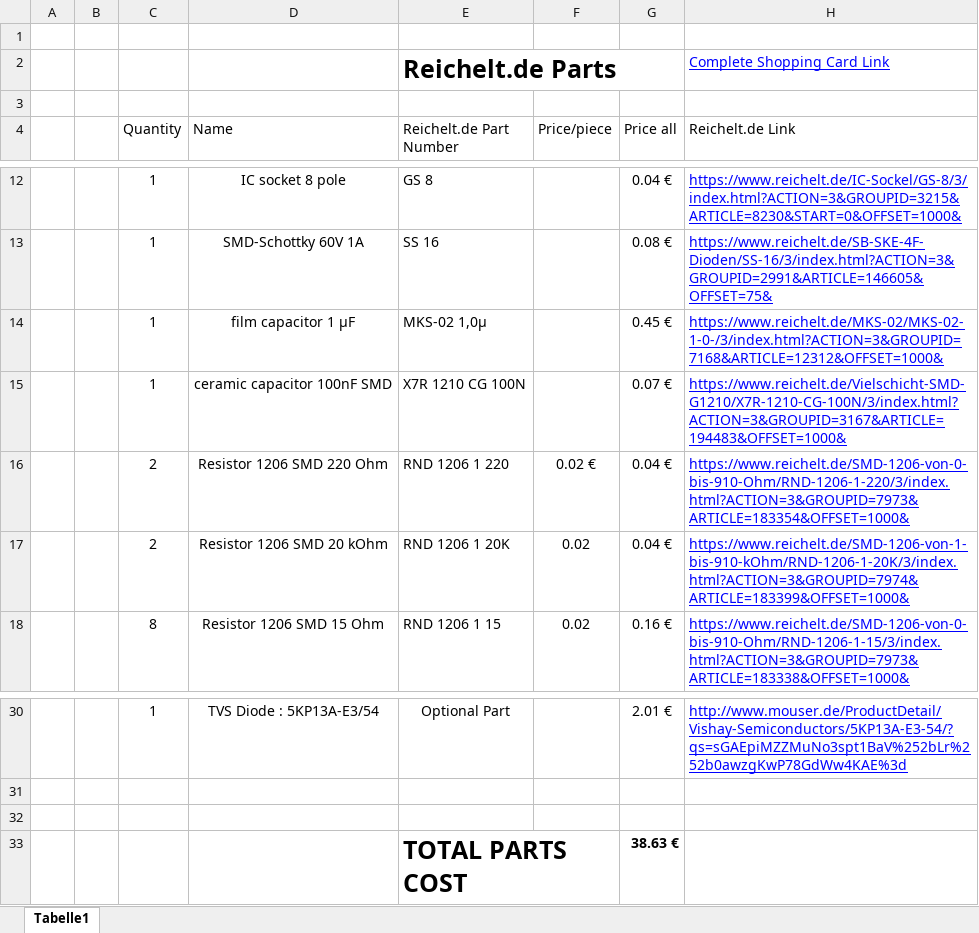
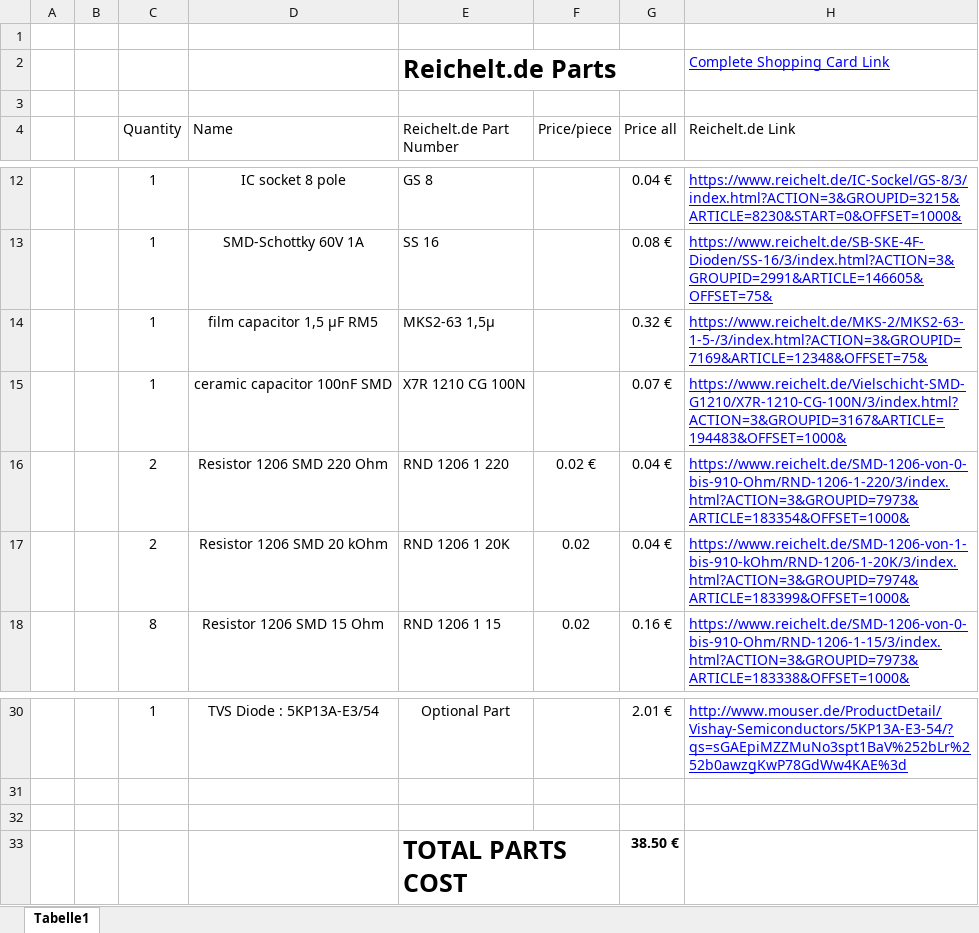
Before and after one commit to KaeptnBalu/Arduino_Spot_Welder_V2, an Excel workbook: Parts/BOM_Arduino_Spot_Welder_V2.1.xlsx, sheet Tabelle1, drawn as a sheet; only a part is shown, gaps mark what is left out; values as stored, in another font and other column widths than the file's, no borders; the diff names each change by its address in the sheet, - before the commit and + after, or states it on an @@ line.

Commit message:
updated film capacitor

```diff
--- a/Parts/BOM_Arduino_Spot_Welder_V2.1.xlsx (sheet Tabelle1)
+++ b/Parts/BOM_Arduino_Spot_Welder_V2.1.xlsx (sheet Tabelle1)
-D14 (Name): film capacitor 1 µF
+D14 (Name): film capacitor 1,5 µF RM5
-E14 (Reichelt.de Part Number): MKS-02 1,0µ
+E14 (Reichelt.de Part Number): MKS2-63 1,5µ
-G14 (Price all): 0.45 €
+G14 (Price all): 0.32 €
-H14 (Reichelt.de Link): https://www.reichelt.de/MKS-02/MKS-02-1-0-/3/index.html?ACTION=3&GROUPID=7168&ARTICLE=12312&OFFSET=1000&
+H14 (Reichelt.de Link): https://www.reichelt.de/MKS-2/MKS2-63-1-5-/3/index.html?ACTION=3&GROUPID=7169&ARTICLE=12348&OFFSET=75&
-G33 (Price all): 38.63 €
+G33 (Price all): 38.50 €
```
Also changed, not shown: Parts/BOM_Arduino_Spot_Welder_V2.xlsx.
